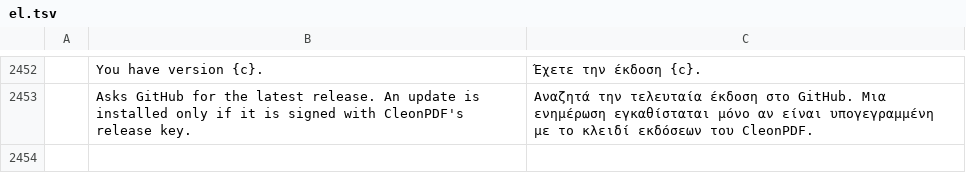
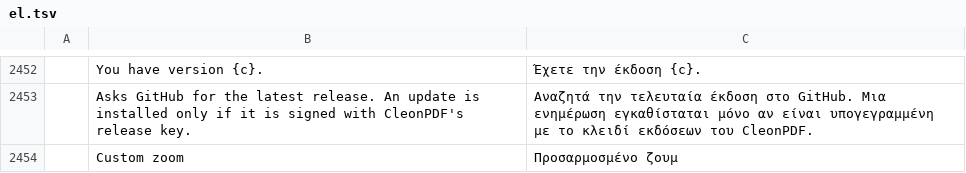
Before and after one commit to kristianrama/cleonpdf, a TSV file: crates/ui-egui/src/i18n/el.tsv, drawn as a sheet; only a part is shown, gaps mark what is left out; the diff names each change by its address in the sheet, - before the commit and + after, or states it on an @@ line.

```diff
--- a/crates/ui-egui/src/i18n/el.tsv
+++ b/crates/ui-egui/src/i18n/el.tsv
+row 2454:  | Custom zoom | Προσαρμοσμένο ζουμ
```
Also changed, not shown: crates/ui-egui/src/i18n/lt.tsv, crates/ui-egui/src/i18n/ru.tsv, 27 other files.
